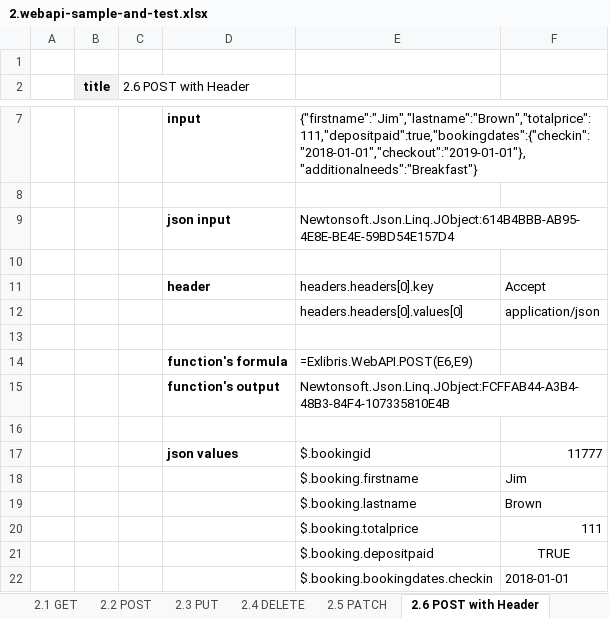
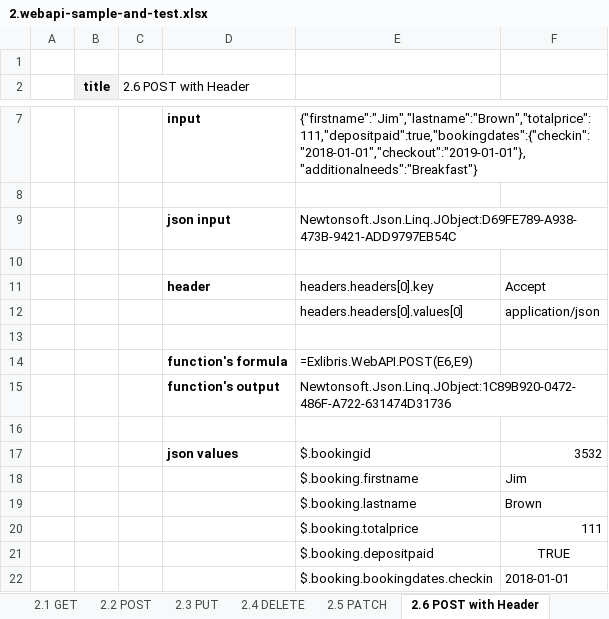
Before and after one commit to mugenfugafuga/exlibris, an Excel workbook: samples/2.webapi-sample-and-test.xlsx, sheet 2.6 POST with Header, drawn as a sheet; only a part is shown, gaps mark what is left out; values as stored, in another font and other column widths than the file's, no borders; conditional formats not drawn; the diff names each change by its address in the sheet, - before the commit and + after, or states it on an @@ line.

Commit message:
POST form data

```diff
--- a/samples/2.webapi-sample-and-test.xlsx (sheet 2.6 POST with Header)
+++ b/samples/2.webapi-sample-and-test.xlsx (sheet 2.6 POST with Header)
-E9: Newtonsoft.Json.Linq.JObject:614B4BBB-AB95-4E8E-BE4E-59BD54E157D4
+E9: Newtonsoft.Json.Linq.JObject:D69FE789-A938-473B-9421-ADD9797EB54C
-E15: Newtonsoft.Json.Linq.JObject:FCFFAB44-A3B4-48B3-84F4-107335810E4B
+E15: Newtonsoft.Json.Linq.JObject:1C89B920-0472-486F-A722-631474D31736
-F17: 11777
+F17: 3532
```
Also changed, not shown: sheet 2.99 misc, sheet 2.10 xml response, sheet 2.8 URL params, sheet top, sheet 2.9 HttpClient, sheet 2.3 PUT, 5 more sheets, other sheet tabs, 6 other files.
